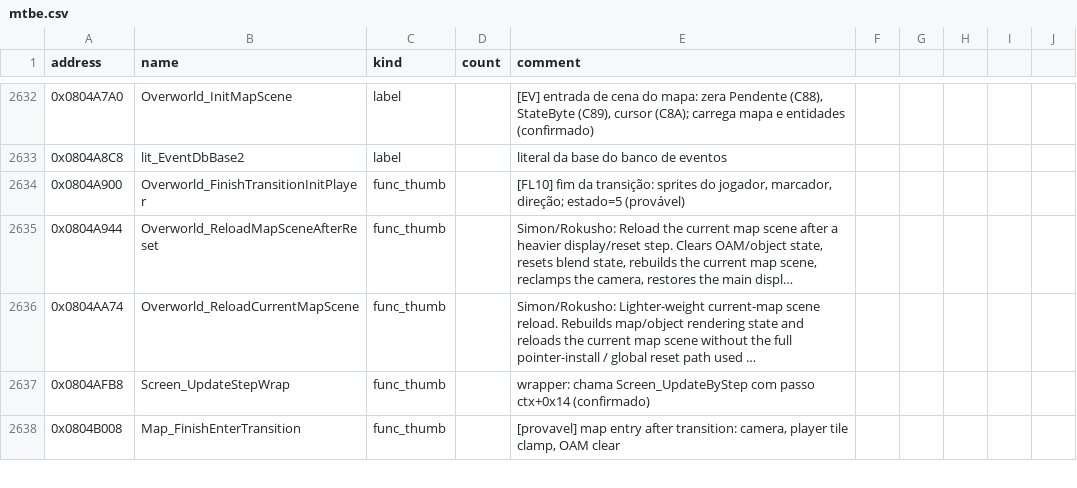
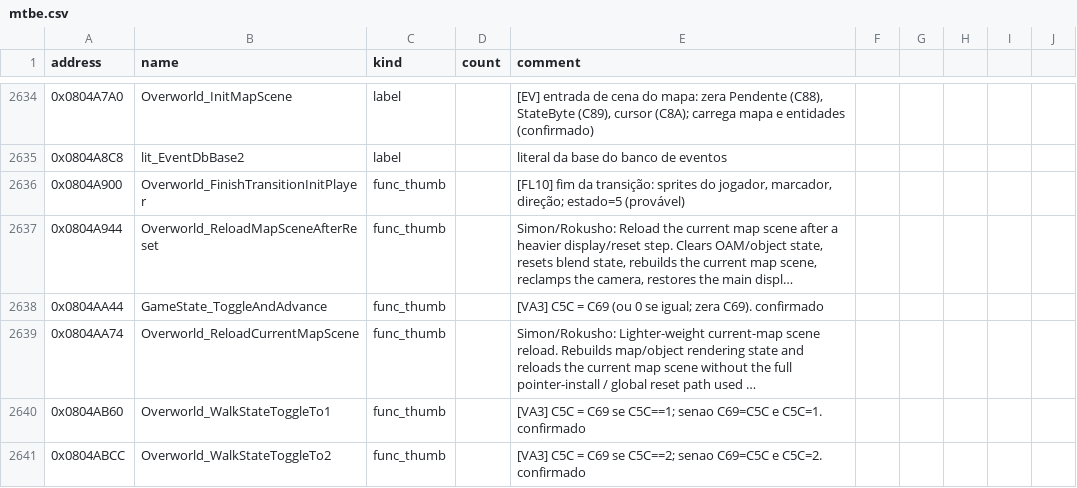
Before and after one commit to jvsdm/Medabots-Romhacking-Toolkit, a CSV file: re/symbols/mtbe.csv, drawn as a sheet; only a part is shown, gaps mark what is left out; the shorter side is filled out with more unchanged rows; long unchanged cells end in …; the diff covers the shown part only; the diff names each change by its address in the sheet, - before the commit and + after, or states it on an @@ line.

```diff
--- a/re/symbols/mtbe.csv
+++ b/re/symbols/mtbe.csv
+row 2638: 0x0804AA44 | GameState_ToggleAndAdvance | func_thumb |  | [VA3] C5C = C69 (ou 0 se igual; zera C69). confirmado
+row 2640: 0x0804AB60 | Overworld_WalkStateToggleTo1 | func_thumb |  | [VA3] C5C = C69 se C5C==1; senao C69=C5C e C5C=1. confirmado
+row 2641: 0x0804ABCC | Overworld_WalkStateToggleTo2 | func_thumb |  | [VA3] C5C = C69 se C5C==2; senao C69=C5C e C5C=2. confirmado
```
Also changed, not shown: 8 added rows and 2 edited cells elsewhere in this file, re/ghidra/medabots_sync.tsv, 3 other files.
